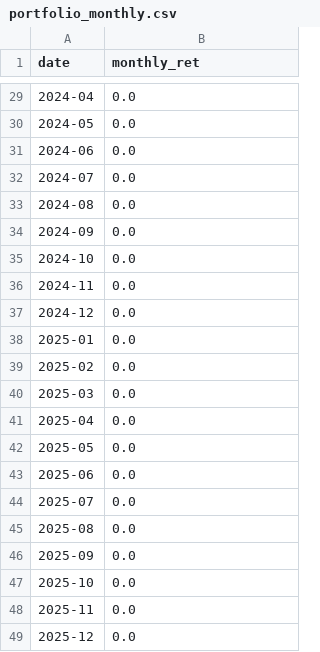
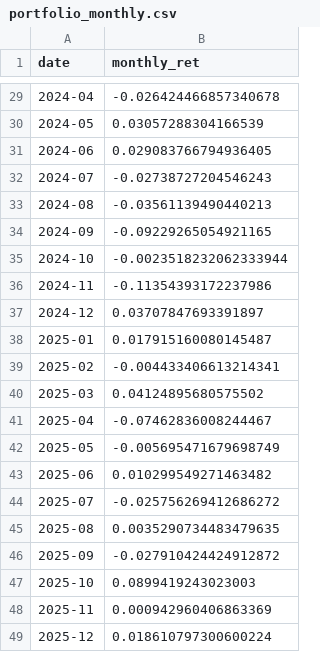
Before and after one commit to Maouv/Quant-bot, a CSV file: experimental/exp12_beta_neutral/portfolio_monthly.csv, drawn as a sheet; only a part is shown, gaps mark what is left out; the diff covers the shown part only.

```diff
--- a/experimental/exp12_beta_neutral/portfolio_monthly.csv
+++ b/experimental/exp12_beta_neutral/portfolio_monthly.csv
@@ -29,21 +29,21 @@ date,monthly_ret
-2024-04,0.0
-2024-05,0.0
-2024-06,0.0
-2024-07,0.0
-2024-08,0.0
-2024-09,0.0
-2024-10,0.0
-2024-11,0.0
-2024-12,0.0
-2025-01,0.0
-2025-02,0.0
-2025-03,0.0
-2025-04,0.0
-2025-05,0.0
-2025-06,0.0
-2025-07,0.0
-2025-08,0.0
-2025-09,0.0
-2025-10,0.0
-2025-11,0.0
-2025-12,0.0
+2024-04,-0.026424466857340678
+2024-05,0.03057288304166539
+2024-06,0.029083766794936405
+2024-07,-0.02738727204546243
+2024-08,-0.03561139490440213
+2024-09,-0.09229265054921165
+2024-10,-0.0023518232062333944
+2024-11,-0.11354393172237986
+2024-12,0.03707847693391897
+2025-01,0.017915160080145487
+2025-02,-0.004433406613214341
+2025-03,0.04124895680575502
+2025-04,-0.07462836008244467
+2025-05,-0.005695471679698749
+2025-06,0.010299549271463482
+2025-07,-0.025756269412686272
+2025-08,0.0035290734483479635
+2025-09,-0.027910424424912872
+2025-10,0.0899419243023003
+2025-11,0.000942960406863369
+2025-12,0.018610797300600224
```
Also changed, not shown: 27 edited cells elsewhere in this file, 5 other files.
